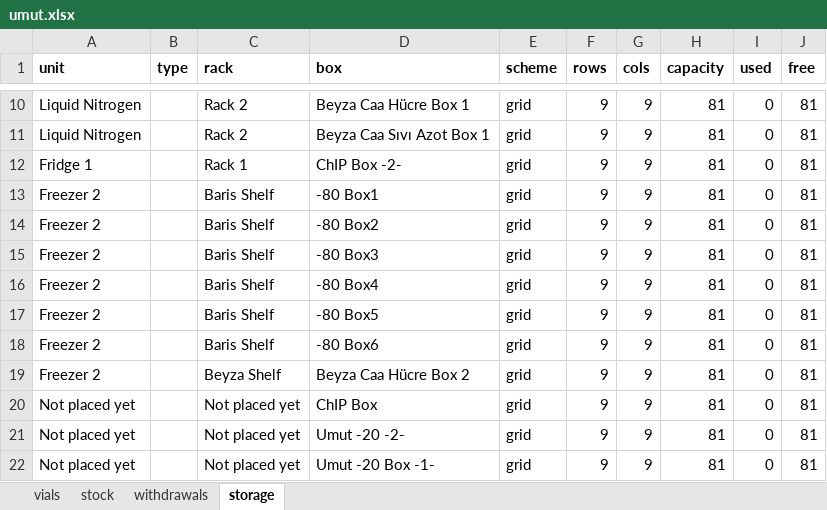
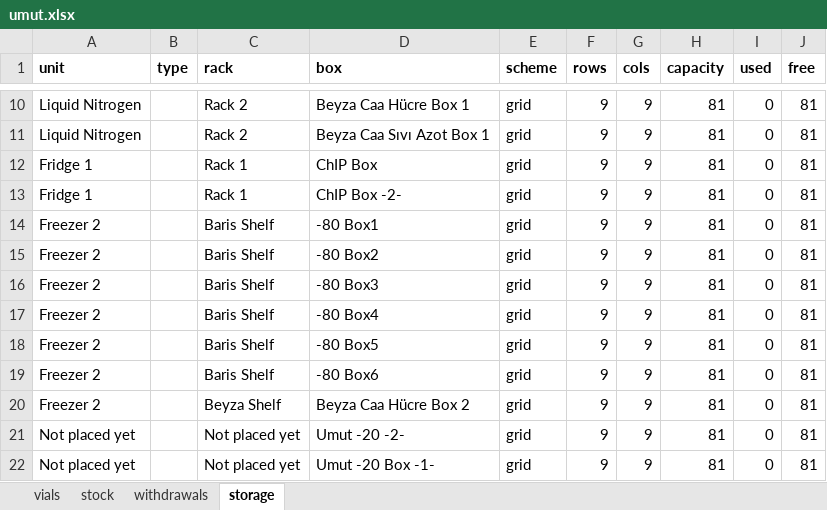
Before and after one commit to ucagiral/cagiral-schedule, an Excel workbook: cellstocks/data/umut.xlsx, sheet storage, drawn as a sheet; only a part is shown, gaps mark what is left out; values as stored, in another font and other column widths than the file's, no borders; removed rows and columns are numbered as before the commit, all else as after; the diff names each change by its address in the sheet, - before the commit and + after, or states it on an @@ line.

```diff
--- a/cellstocks/data/umut.xlsx (sheet storage)
+++ b/cellstocks/data/umut.xlsx (sheet storage)
+row 12: Fridge 1 |  | Rack 1 | ChIP Box | grid | 9 | 9 | 81 | 0 | 81
-row 20: Not placed yet |  | Not placed yet | ChIP Box | grid | 9 | 9 | 81 | 0 | 81
```
Also changed, not shown: sheet vials, cellstocks/data/admin.xlsx, cellstocks/data/baris.xlsx, 3 other files.
